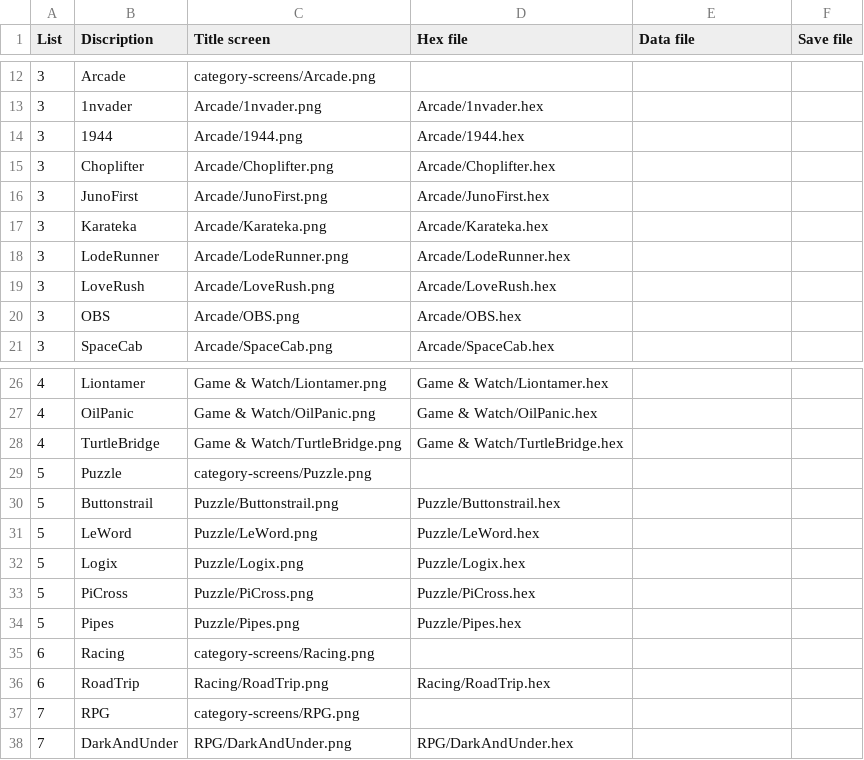
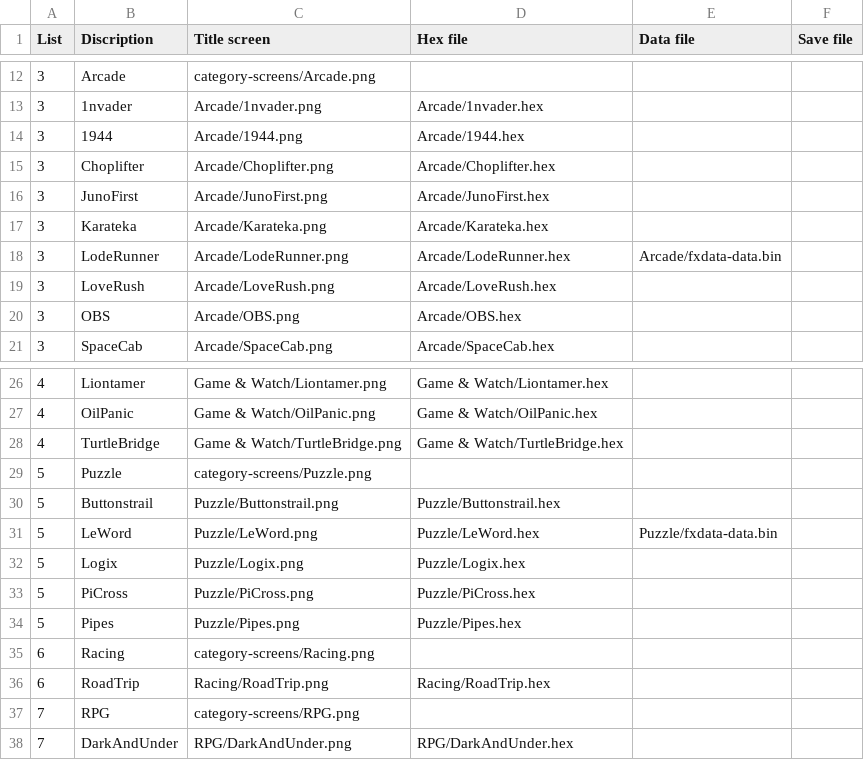
Before and after one commit to jackdaly/microcade, a CSV file: microcade-LO-Flashcart/flashcart-index.csv, drawn as a sheet; only a part is shown, gaps mark what is left out.

```diff
--- a/microcade-LO-Flashcart/flashcart-index.csv
+++ b/microcade-LO-Flashcart/flashcart-index.csv
@@ -17,3 +17,3 @@ List;Discription;Title screen;Hex file;Data file;Save file
 3;Karateka;Arcade/Karateka.png;Arcade/Karateka.hex;;
-3;LodeRunner;Arcade/LodeRunner.png;Arcade/LodeRunner.hex;;
+3;LodeRunner;Arcade/LodeRunner.png;Arcade/LodeRunner.hex;Arcade/fxdata-data.bin;
 3;LoveRush;Arcade/LoveRush.png;Arcade/LoveRush.hex;;
@@ -30,3 +30,3 @@ List;Discription;Title screen;Hex file;Data file;Save file
 5;Buttonstrail;Puzzle/Buttonstrail.png;Puzzle/Buttonstrail.hex;;
-5;LeWord;Puzzle/LeWord.png;Puzzle/LeWord.hex;;
+5;LeWord;Puzzle/LeWord.png;Puzzle/LeWord.hex;Puzzle/fxdata-data.bin;
 5;Logix;Puzzle/Logix.png;Puzzle/Logix.hex;;
```
Also changed, not shown: 7 other files.
